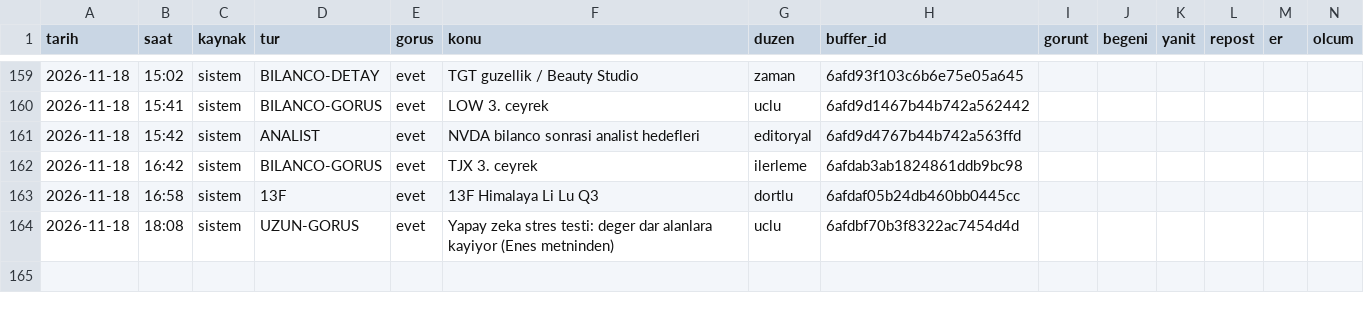
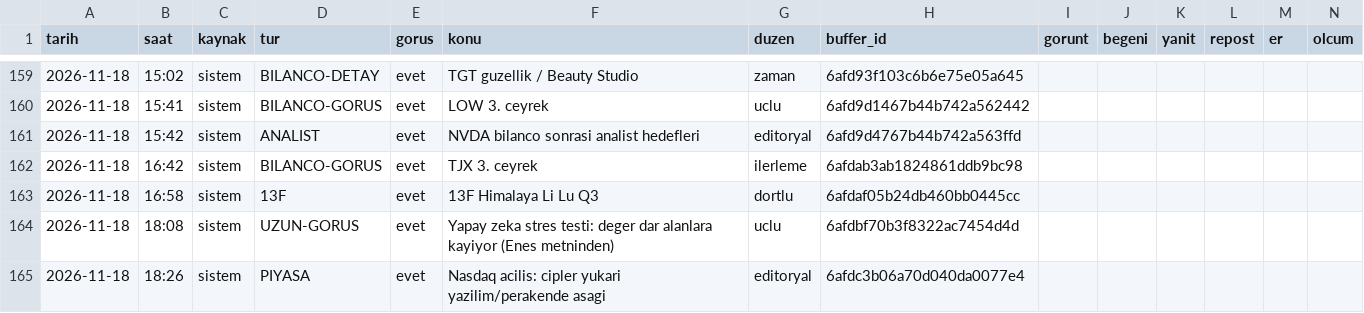
Before and after one commit to enesuludg6-debug/kontra-gorsel, a CSV file: invest/performans_veri.csv, drawn as a sheet; only a part is shown, gaps mark what is left out.

```diff
--- a/invest/performans_veri.csv
+++ b/invest/performans_veri.csv
@@ -164 +164,2 @@ tarih,saat,kaynak,tur,gorus,konu,duzen,buffer_id,gorunt,begeni,yanit,repost,er,o
 2026-11-18,18:08,sistem,UZUN-GORUS,evet,Yapay zeka stres testi: deger dar alanlara kayiyor (Enes metninden),uclu,6afdbf70b3f8322ac7454d4d,,,,,,
+2026-11-18,18:26,sistem,PIYASA,evet,Nasdaq acilis: cipler yukari  yazilim/perakende asagi,editoryal,6afdc3b06a70d040da0077e4,,,,,,
```
Also changed, not shown: 4 other files.
